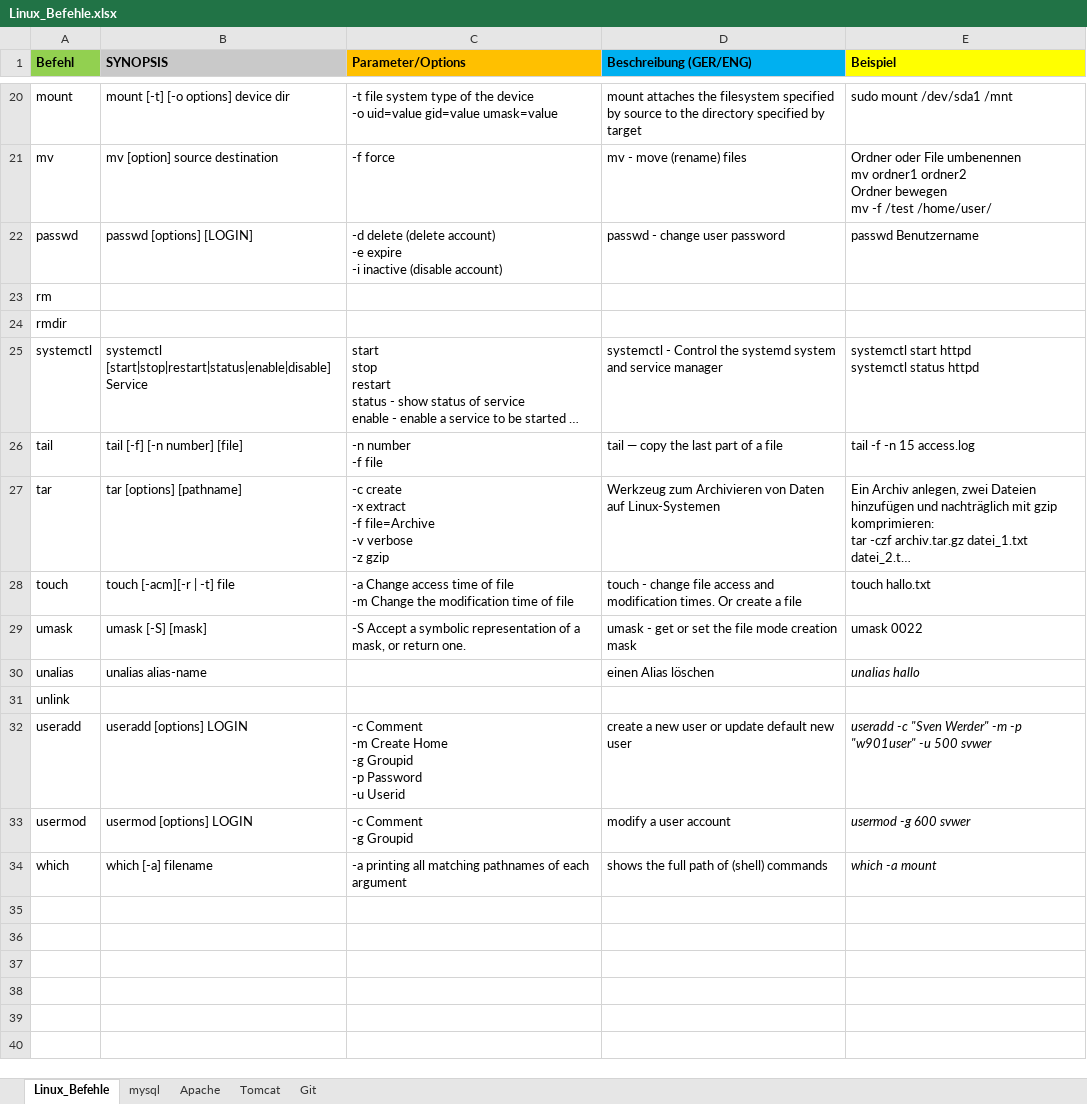
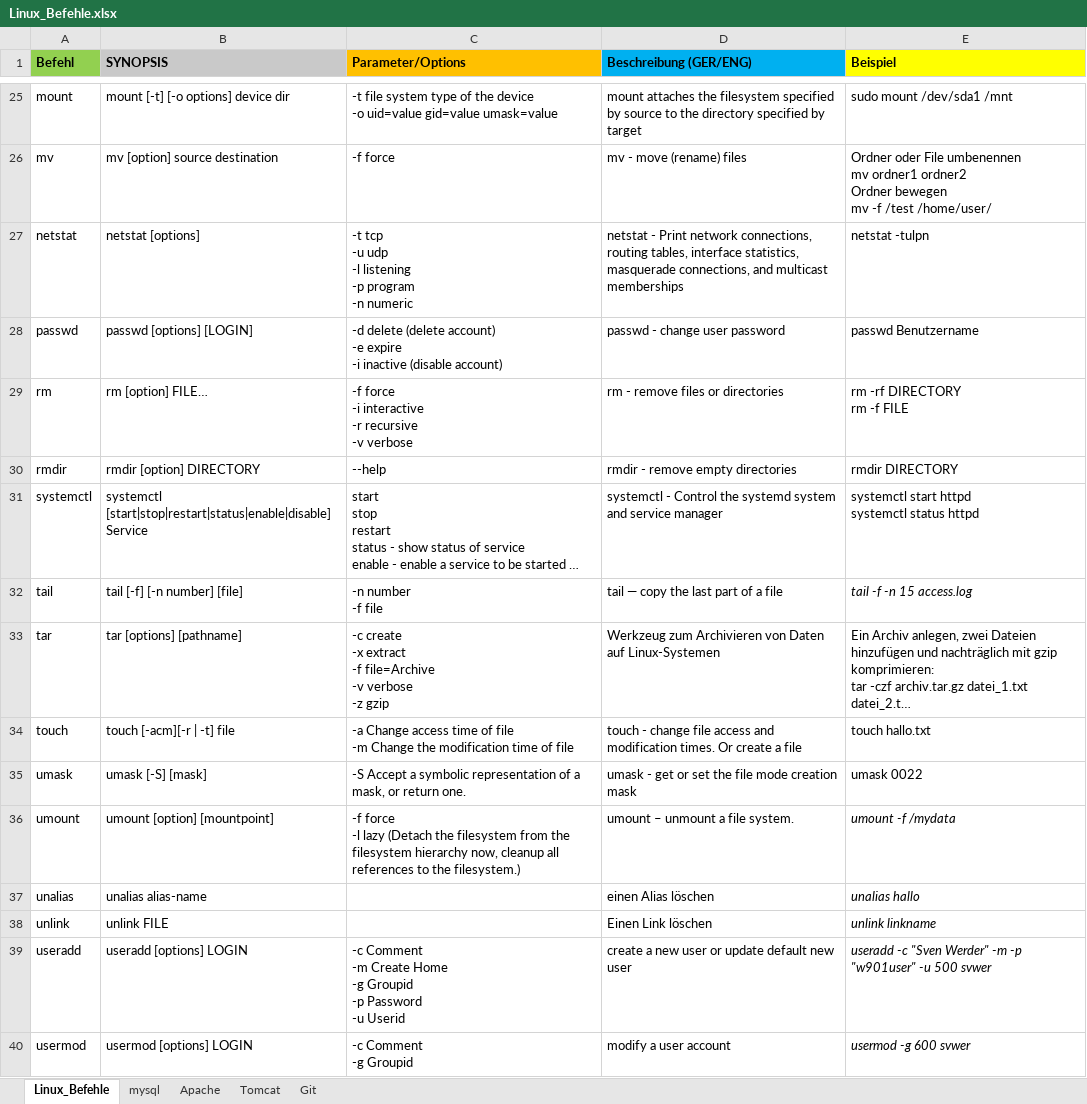
Before and after one commit to xxSvenxx/Linux, an Excel workbook: Linux_Befehle.xlsx, sheet Linux_Befehle, drawn as a sheet; only a part is shown, gaps mark what is left out; the shorter side is filled out with more unchanged rows; long unchanged cells end in …; values as stored, in another font and other column widths than the file's, no borders; addresses are those after the commit; ↵ is a line break in a cell; the diff covers the shown part only; the diff names each change by its address in the sheet, - before the commit and + after, or states it on an @@ line.

```diff
--- a/Linux_Befehle.xlsx (sheet Linux_Befehle)
+++ b/Linux_Befehle.xlsx (sheet Linux_Befehle)
+row 27: netstat | netstat [options] | -t tcp ↵ -u udp ↵ -l listening ↵ -p program ↵ -n numeric | netstat - Print network connections, routing tables, interface statistics, masquerade connections, and multicast memberships | netstat -tulpn
-B29 (SYNOPSIS): (empty)
+B29 (SYNOPSIS): rm [option] FILE…
-C29 (Parameter/Options): (empty)
+C29 (Parameter/Options): -f force ↵ -i interactive ↵ -r recursive ↵ -v verbose
-D29 (Beschreibung (GER/ENG)): (empty)
+D29 (Beschreibung (GER/ENG)): rm - remove files or directories
-E29 (Beispiel): (empty)
+E29 (Beispiel): rm -rf DIRECTORY ↵ rm -f FILE
-B30 (SYNOPSIS): (empty)
+B30 (SYNOPSIS): rmdir [option] DIRECTORY
-C30 (Parameter/Options): (empty)
+C30 (Parameter/Options): --help
-D30 (Beschreibung (GER/ENG)): (empty)
+D30 (Beschreibung (GER/ENG)): rmdir - remove empty directories
-E30 (Beispiel): (empty)
+E30 (Beispiel): rmdir DIRECTORY
-E32 italic: off
+E32 italic: on
+row 36: umount | umount [option] [mountpoint] | -f force ↵ -l lazy (Detach the filesystem from the filesystem hierarchy now, cleanup all references to the filesystem.) | umount – unmount a file system. | umount -f /mydata
-B38 (SYNOPSIS): (empty)
+B38 (SYNOPSIS): unlink FILE
-D38 (Beschreibung (GER/ENG)): (empty)
+D38 (Beschreibung (GER/ENG)): Einen Link löschen
-E38 (Beispiel): (empty)
+E38 (Beispiel): unlink linkname
```
Also changed, not shown: 5 added rows, 2 edited cells and cell formats elsewhere in this sheet, sheet Git, charts or pictures.
